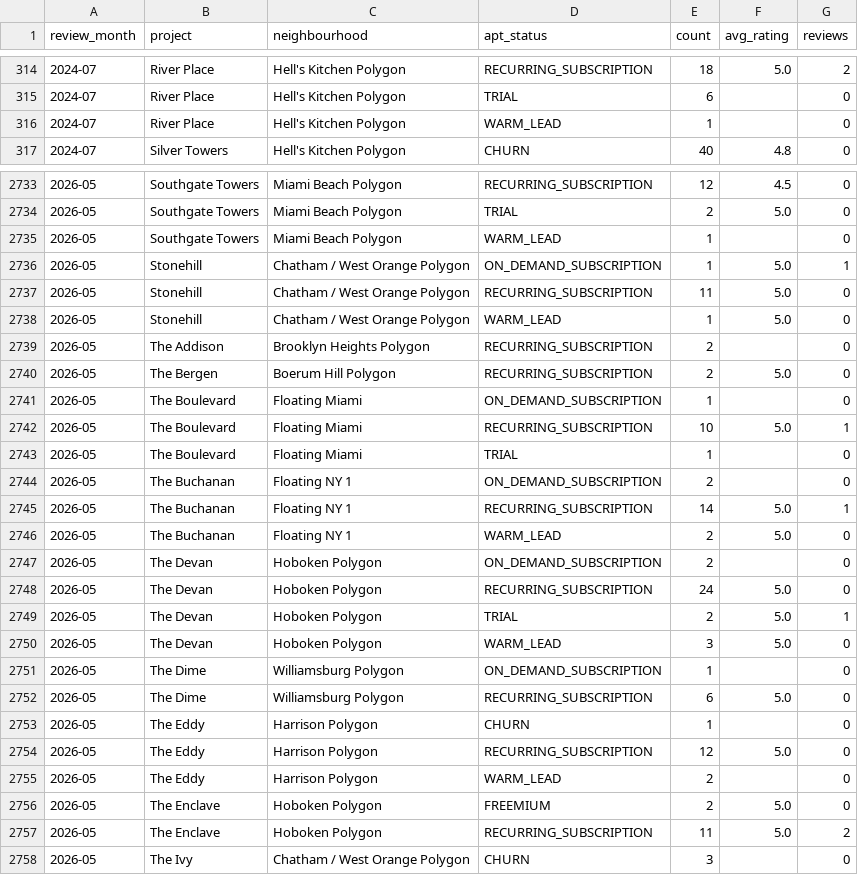
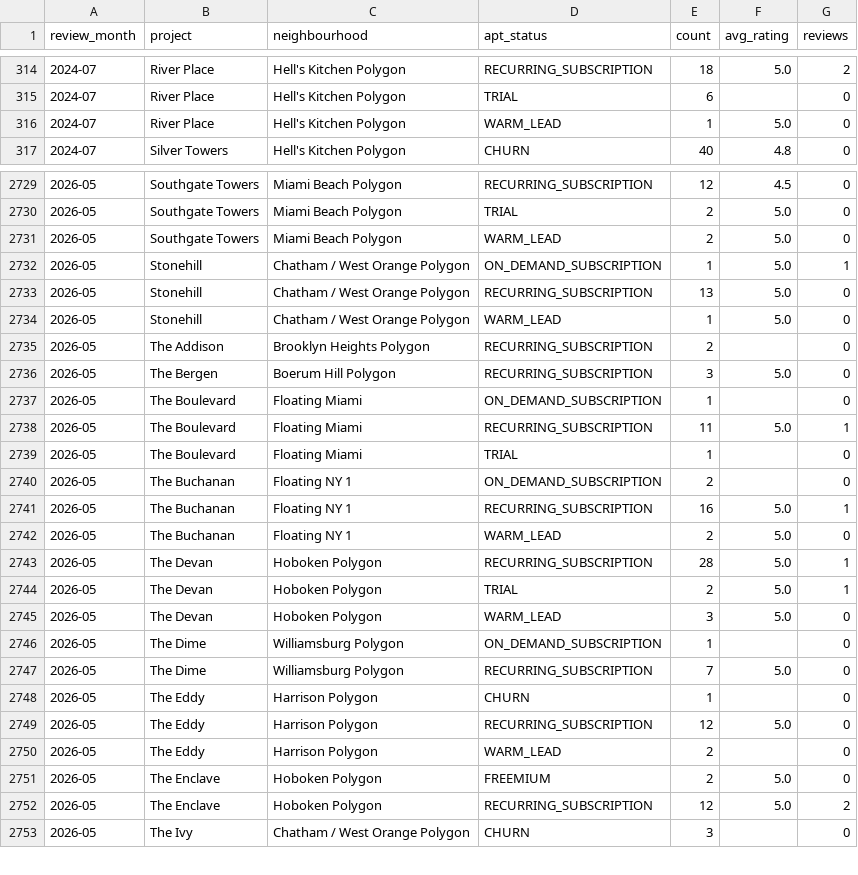
Before and after one commit to AryanGupta-Faireez/Good_Morning_Dashboard, a CSV file: static/data/ratings_monthly_raw.csv, drawn as a sheet; only a part is shown, gaps mark what is left out; the diff covers the shown part only.

```diff
--- a/static/data/ratings_monthly_raw.csv
+++ b/static/data/ratings_monthly_raw.csv
@@ -315,3 +315,3 @@ review_month,project,neighbourhood,apt_status,count,avg_rating,reviews
 2024-07,River Place,Hell's Kitchen Polygon,TRIAL,6,,0
-2024-07,River Place,Hell's Kitchen Polygon,WARM_LEAD,1,,0
+2024-07,River Place,Hell's Kitchen Polygon,WARM_LEAD,1,5.0,0
 2024-07,Silver Towers,Hell's Kitchen Polygon,CHURN,40,4.8,0
@@ -2734,16 +2730,15 @@ review_month,project,neighbourhood,apt_status,count,avg_rating,reviews
 2026-05,Southgate Towers,Miami Beach Polygon,TRIAL,2,5.0,0
-2026-05,Southgate Towers,Miami Beach Polygon,WARM_LEAD,1,,0
+2026-05,Southgate Towers,Miami Beach Polygon,WARM_LEAD,2,5.0,0
 2026-05,Stonehill,Chatham / West Orange Polygon,ON_DEMAND_SUBSCRIPTION,1,5.0,1
-2026-05,Stonehill,Chatham / West Orange Polygon,RECURRING_SUBSCRIPTION,11,5.0,0
+2026-05,Stonehill,Chatham / West Orange Polygon,RECURRING_SUBSCRIPTION,13,5.0,0
 2026-05,Stonehill,Chatham / West Orange Polygon,WARM_LEAD,1,5.0,0
 2026-05,The Addison,Brooklyn Heights Polygon,RECURRING_SUBSCRIPTION,2,,0
-2026-05,The Bergen,Boerum Hill Polygon,RECURRING_SUBSCRIPTION,2,5.0,0
+2026-05,The Bergen,Boerum Hill Polygon,RECURRING_SUBSCRIPTION,3,5.0,0
 2026-05,The Boulevard,Floating Miami,ON_DEMAND_SUBSCRIPTION,1,,0
-2026-05,The Boulevard,Floating Miami,RECURRING_SUBSCRIPTION,10,5.0,1
+2026-05,The Boulevard,Floating Miami,RECURRING_SUBSCRIPTION,11,5.0,1
 2026-05,The Boulevard,Floating Miami,TRIAL,1,,0
 2026-05,The Buchanan,Floating NY 1,ON_DEMAND_SUBSCRIPTION,2,,0
-2026-05,The Buchanan,Floating NY 1,RECURRING_SUBSCRIPTION,14,5.0,1
+2026-05,The Buchanan,Floating NY 1,RECURRING_SUBSCRIPTION,16,5.0,1
 2026-05,The Buchanan,Floating NY 1,WARM_LEAD,2,5.0,0
-2026-05,The Devan,Hoboken Polygon,ON_DEMAND_SUBSCRIPTION,2,,0
-2026-05,The Devan,Hoboken Polygon,RECURRING_SUBSCRIPTION,24,5.0,0
+2026-05,The Devan,Hoboken Polygon,RECURRING_SUBSCRIPTION,28,5.0,1
 2026-05,The Devan,Hoboken Polygon,TRIAL,2,5.0,1
@@ -2751,3 +2746,3 @@ review_month,project,neighbourhood,apt_status,count,avg_rating,reviews
 2026-05,The Dime,Williamsburg Polygon,ON_DEMAND_SUBSCRIPTION,1,,0
-2026-05,The Dime,Williamsburg Polygon,RECURRING_SUBSCRIPTION,6,5.0,0
+2026-05,The Dime,Williamsburg Polygon,RECURRING_SUBSCRIPTION,7,5.0,0
 2026-05,The Eddy,Harrison Polygon,CHURN,1,,0
@@ -2756,3 +2751,3 @@ review_month,project,neighbourhood,apt_status,count,avg_rating,reviews
 2026-05,The Enclave,Hoboken Polygon,FREEMIUM,2,5.0,0
-2026-05,The Enclave,Hoboken Polygon,RECURRING_SUBSCRIPTION,11,5.0,2
+2026-05,The Enclave,Hoboken Polygon,RECURRING_SUBSCRIPTION,12,5.0,2
 2026-05,The Ivy,Chatham / West Orange Polygon,CHURN,3,,0
```
Also changed, not shown: 1 added row, 5 removed rows and 89 edited cells elsewhere in this file, static/data/funnel_apts.csv, static/data/noslots_monthly_raw.csv, 34 other files.
